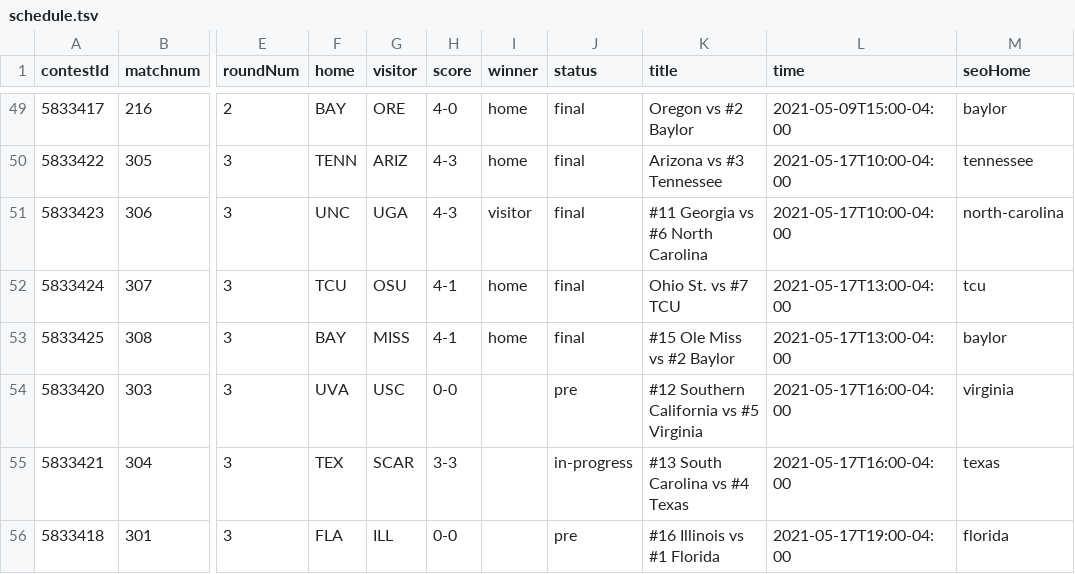
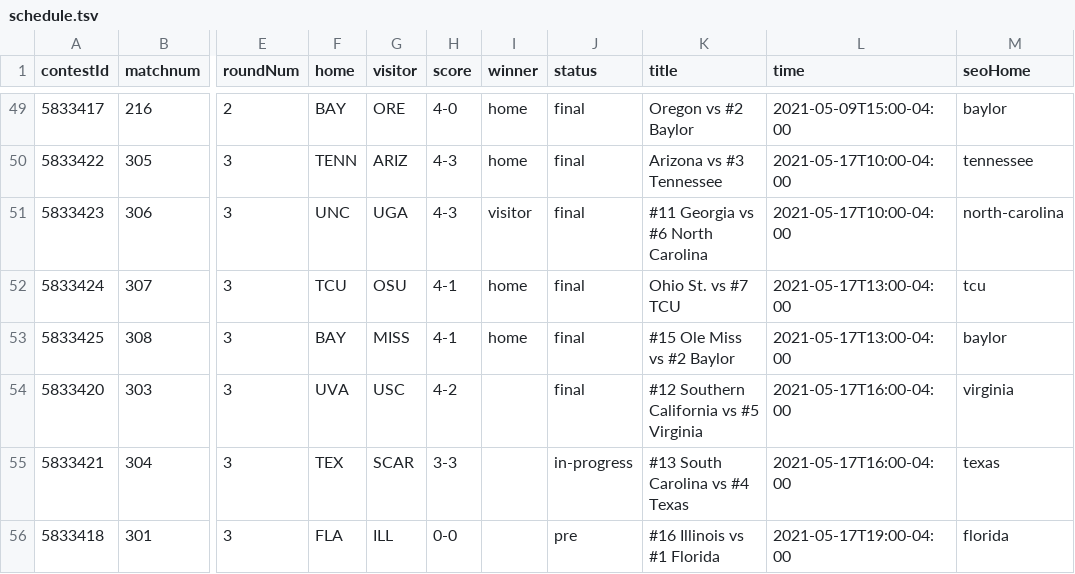
Before and after one commit to slam10s/may-madness, a TSV file: data/2020-21/ncaam/schedule.tsv, drawn as a sheet; only a part is shown, gaps mark what is left out; the diff names each change by its address in the sheet, - before the commit and + after, or states it on an @@ line.

```diff
--- a/data/2020-21/ncaam/schedule.tsv
+++ b/data/2020-21/ncaam/schedule.tsv
-H54 (score): 0-0
+H54 (score): 4-2
-J54 (status): pre
+J54 (status): final
```
Also changed, not shown: 3 other files.
